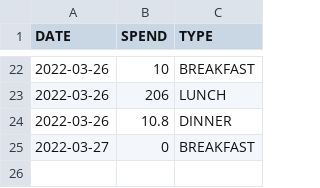
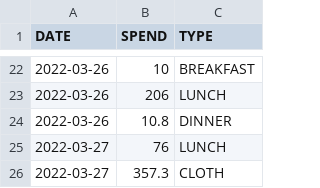
Before and after one commit to ZhangLe59151/sg-dataset, a CSV file: cost/cost.csv, drawn as a sheet; only a part is shown, gaps mark what is left out; removed rows and columns are numbered as before the commit, all else as after; the diff names each change by its address in the sheet, - before the commit and + after, or states it on an @@ line.

Commit message:
Update cost.csv

```diff
--- a/cost/cost.csv
+++ b/cost/cost.csv
-row 25: 2022-03-27 | 0 | BREAKFAST
+row 25: 2022-03-27 | 76 | LUNCH
+row 26: 2022-03-27 | 357.3 | CLOTH
```
